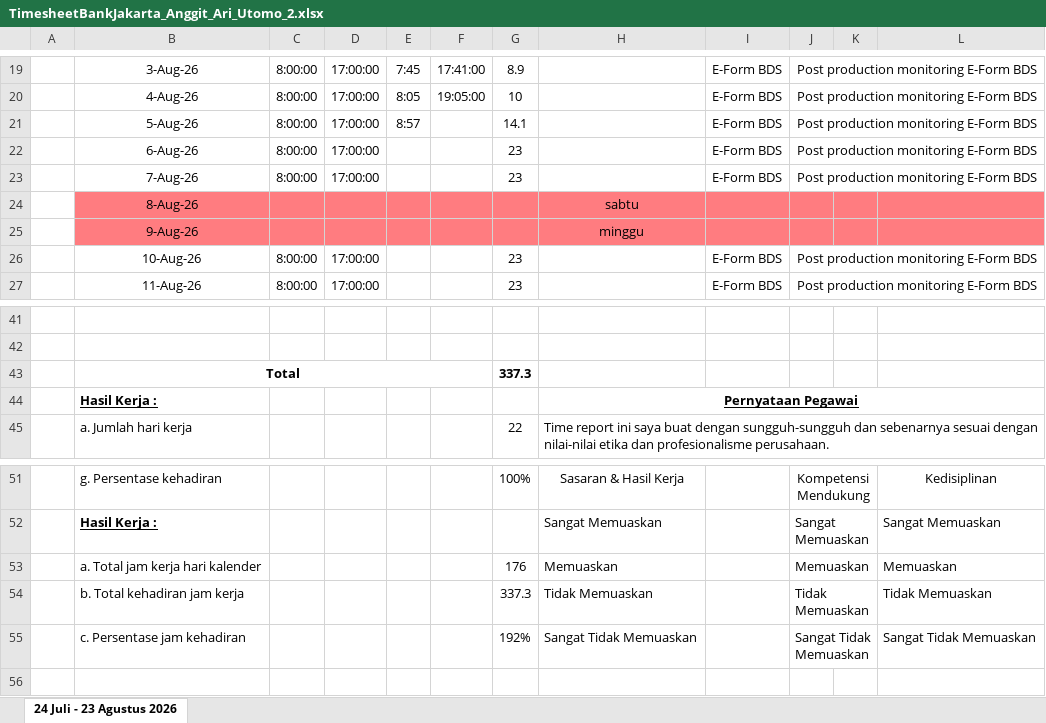
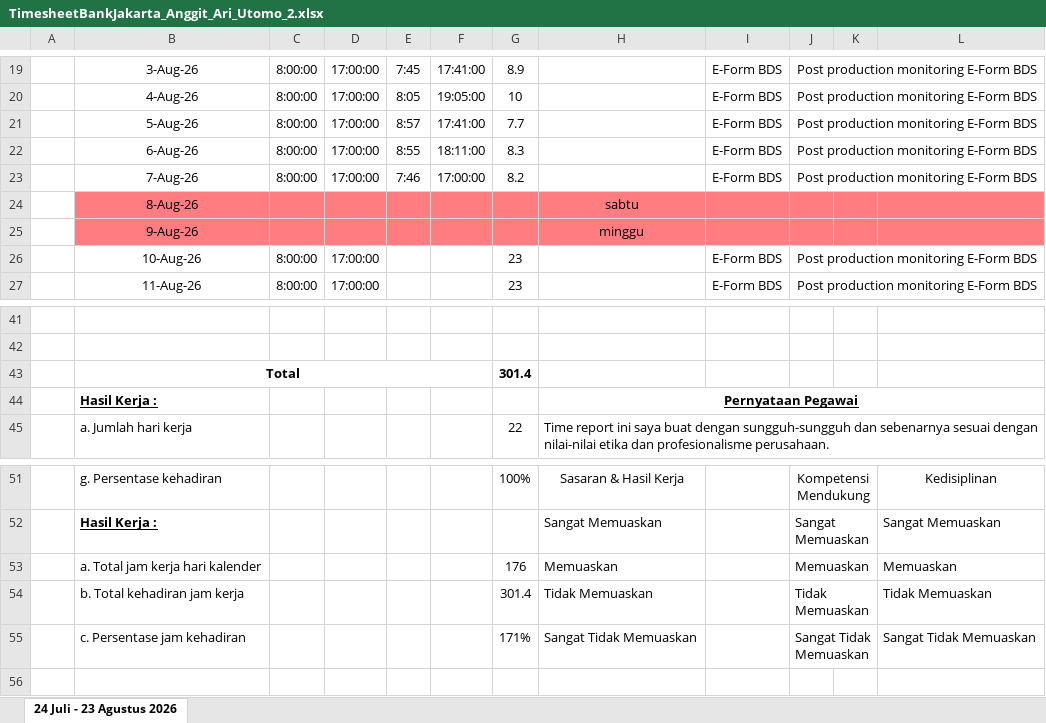
Before and after one commit to putralangkat97/absensi, an Excel workbook: TimesheetBankJakarta_Anggit_Ari_Utomo_2.xlsx, sheet 24 Juli - 23 Agustus 2026, drawn as a sheet; only a part is shown, gaps mark what is left out; values as stored, in another font and other column widths than the file's, no borders; charts and pictures not drawn; the diff names each change by its address in the sheet, - before the commit and + after, or states it on an @@ line.

Commit message:
absen-2.2

```diff
--- a/TimesheetBankJakarta_Anggit_Ari_Utomo_2.xlsx (sheet 24 Juli - 23 Agustus 2026)
+++ b/TimesheetBankJakarta_Anggit_Ari_Utomo_2.xlsx (sheet 24 Juli - 23 Agustus 2026)
-F21: (empty)
+F21: 17:41:00
-G21: 14.1
+G21: 7.7
-E22: (empty)
+E22: 8:55
-F22: (empty)
+F22: 18:11:00
-G22: 23
+G22: 8.3
-E23: (empty)
+E23: 7:46
-F23: (empty)
+F23: 17:00:00
-G23: 23
+G23: 8.2
-G43: 337.3
+G43: 301.4
-G54: 337.3
+G54: 301.4
-G55: 192%
+G55: 171%
```
